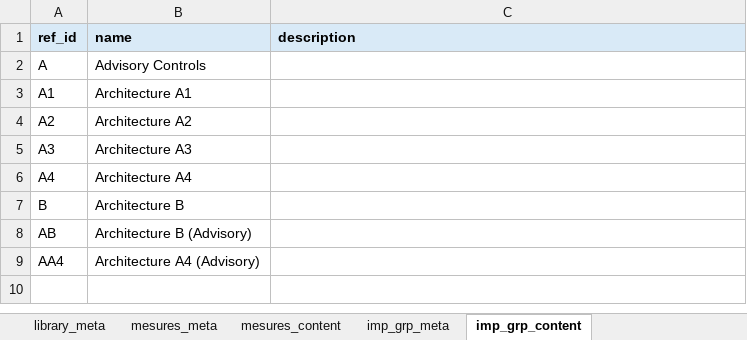
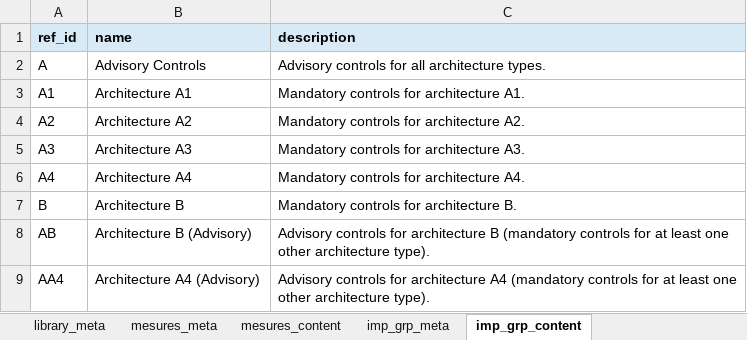
Before and after one commit to intuitem/ciso-assistant-community, an Excel workbook: tools/excel/swift/swift-cscf-v2025.xlsx, sheet imp_grp_content, drawn as a sheet; values as stored, in another font and other column widths than the file's, no borders; the diff names each change by its address in the sheet, - before the commit and + after, or states it on an @@ line.

Commit message:
[YAML & Excel] Make IGs more precise with descriptions

```diff
--- a/tools/excel/swift/swift-cscf-v2025.xlsx (sheet imp_grp_content)
+++ b/tools/excel/swift/swift-cscf-v2025.xlsx (sheet imp_grp_content)
-C2 (description): (empty)
+C2 (description): Advisory controls for all architecture types.
-C3 (description): (empty)
+C3 (description): Mandatory controls for architecture A1.
-C4 (description): (empty)
+C4 (description): Mandatory controls for architecture A2.
-C5 (description): (empty)
+C5 (description): Mandatory controls for architecture A3.
-C6 (description): (empty)
+C6 (description): Mandatory controls for architecture A4.
-C7 (description): (empty)
+C7 (description): Mandatory controls for architecture B.
-C8 (description): (empty)
+C8 (description): Advisory controls for architecture B (mandatory controls for at least one other architecture type).
-C9 (description): (empty)
+C9 (description): Advisory controls for architecture A4 (mandatory controls for at least one other architecture type).
```
Also changed, not shown: sheet mesures_content, sheet library_meta, tools/excel/swift/swift-cscf-v2026.xlsx, tools/excel/swift/swift-cscf-v2027.xlsx, 4 other files.
